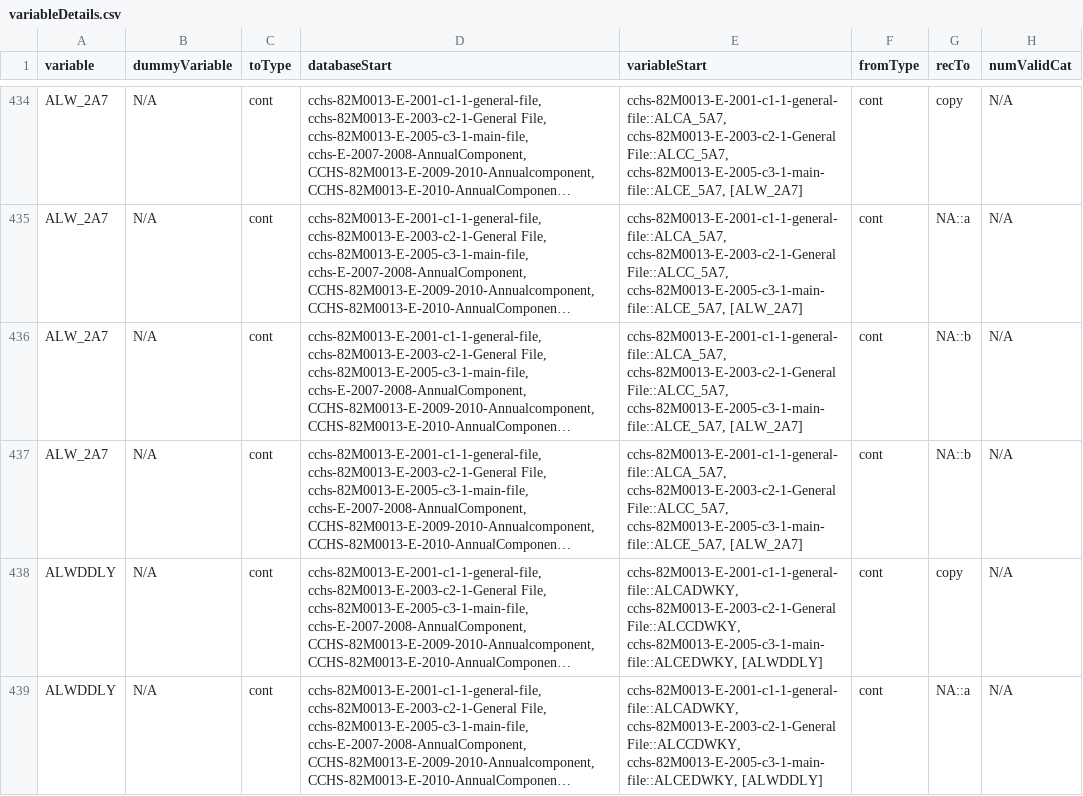
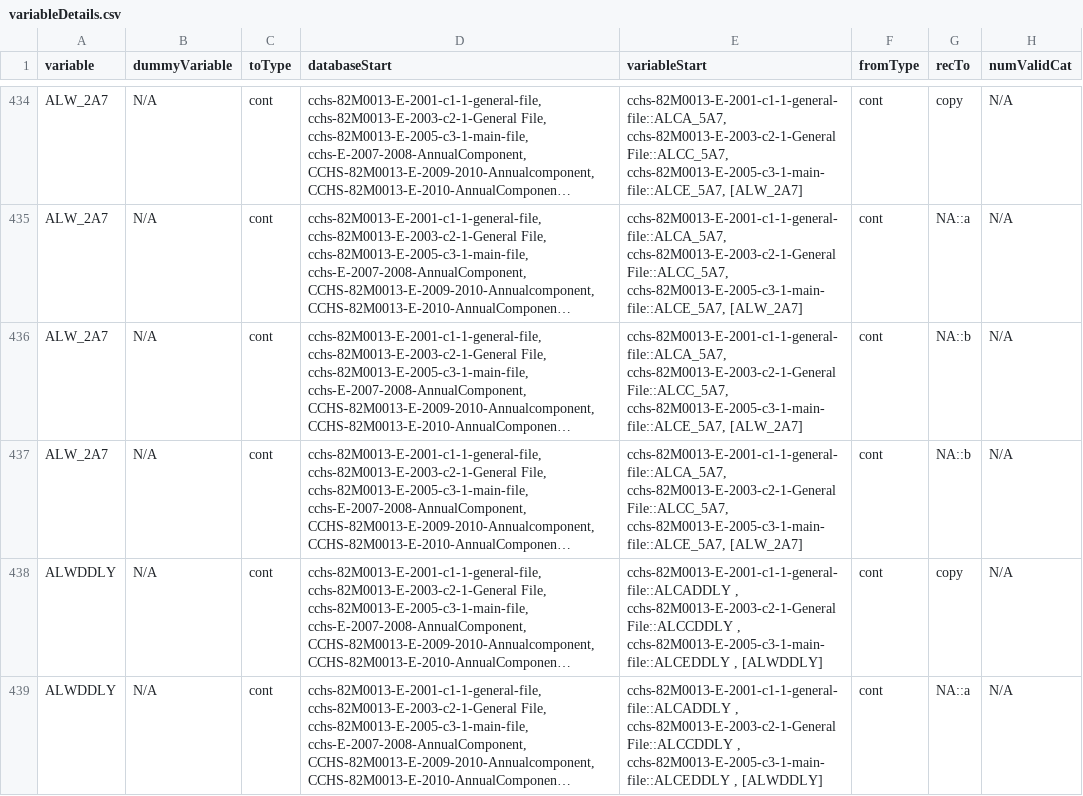
Before and after one commit to Big-Life-Lab/cchsflow, a CSV file: inst/extdata/variableDetails.csv, drawn as a sheet; only a part is shown, gaps mark what is left out; long unchanged cells end in …; the diff covers the shown part only; the diff names each change by its address in the sheet, - before the commit and + after, or states it on an @@ line.

```diff
--- a/inst/extdata/variableDetails.csv
+++ b/inst/extdata/variableDetails.csv
-E438:E439 (variableStart): cchs-82M0013-E-2001-c1-1-general-file::ALCADWKY, cchs-82M0013-E-2003-c2-1-General File::ALCCDWKY, cchs-82M0013-E-2005-c3-1-main-file::ALCEDWKY, [ALWDDLY]
+E438:E439 (variableStart): cchs-82M0013-E-2001-c1-1-general-file::ALCADDLY , cchs-82M0013-E-2003-c2-1-General File::ALCCDDLY , cchs-82M0013-E-2005-c3-1-main-file::ALCEDDLY , [ALWDDLY]
```
Also changed, not shown: 2 added rows and 2 edited cells elsewhere in this file, 2 other files.
